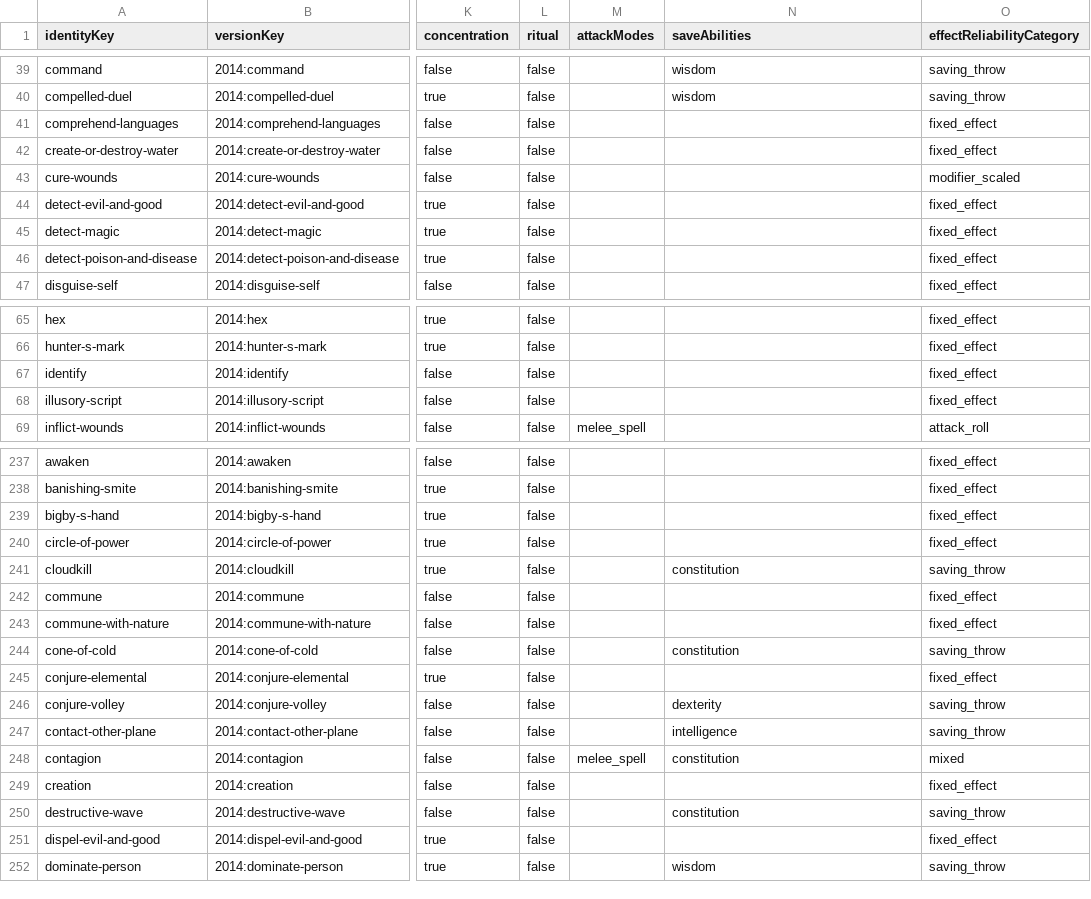
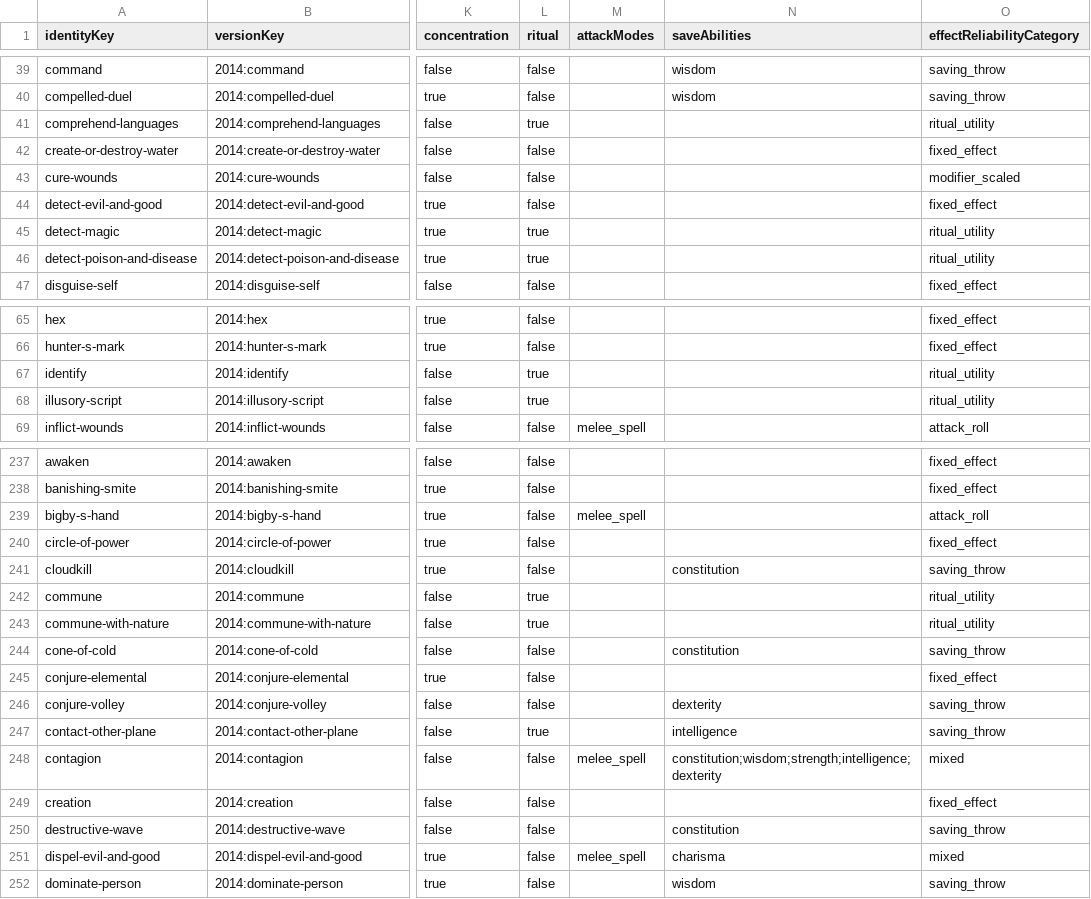
Before and after one commit to derrickschoen/dnd-2024-multiclass-spell-planner, a CSV file: data/index/2014-PHB.csv, drawn as a sheet; only a part is shown, gaps mark what is left out; the diff covers the shown part only; the diff names each change by its address in the sheet, - before the commit and + after, or states it on an @@ line.

```diff
--- a/data/index/2014-PHB.csv
+++ b/data/index/2014-PHB.csv
-L41 (ritual): false
+L41 (ritual): true
-O41 (effectReliabilityCategory): fixed_effect
+O41 (effectReliabilityCategory): ritual_utility
-L45:L46 (ritual): false
+L45:L46 (ritual): true
-O45:O46 (effectReliabilityCategory): fixed_effect
+O45:O46 (effectReliabilityCategory): ritual_utility
-L67:L68 (ritual): false
+L67:L68 (ritual): true
-O67:O68 (effectReliabilityCategory): fixed_effect
+O67:O68 (effectReliabilityCategory): ritual_utility
-M239 (attackModes): (empty)
+M239 (attackModes): melee_spell
-O239 (effectReliabilityCategory): fixed_effect
+O239 (effectReliabilityCategory): attack_roll
-L242:L243 (ritual): false
+L242:L243 (ritual): true
-O242:O243 (effectReliabilityCategory): fixed_effect
+O242:O243 (effectReliabilityCategory): ritual_utility
-L247 (ritual): false
+L247 (ritual): true
-N248 (saveAbilities): constitution
+N248 (saveAbilities): constitution;wisdom;strength;intelligence;dexterity
-M251 (attackModes): (empty)
+M251 (attackModes): melee_spell
-N251 (saveAbilities): (empty)
+N251 (saveAbilities): charisma
-O251 (effectReliabilityCategory): fixed_effect
+O251 (effectReliabilityCategory): mixed
```
Also changed, not shown: 57 edited cells elsewhere in this file, data/index/2024-PHB.csv, data/index/Xanathars-Guide.csv, 22 other files.
